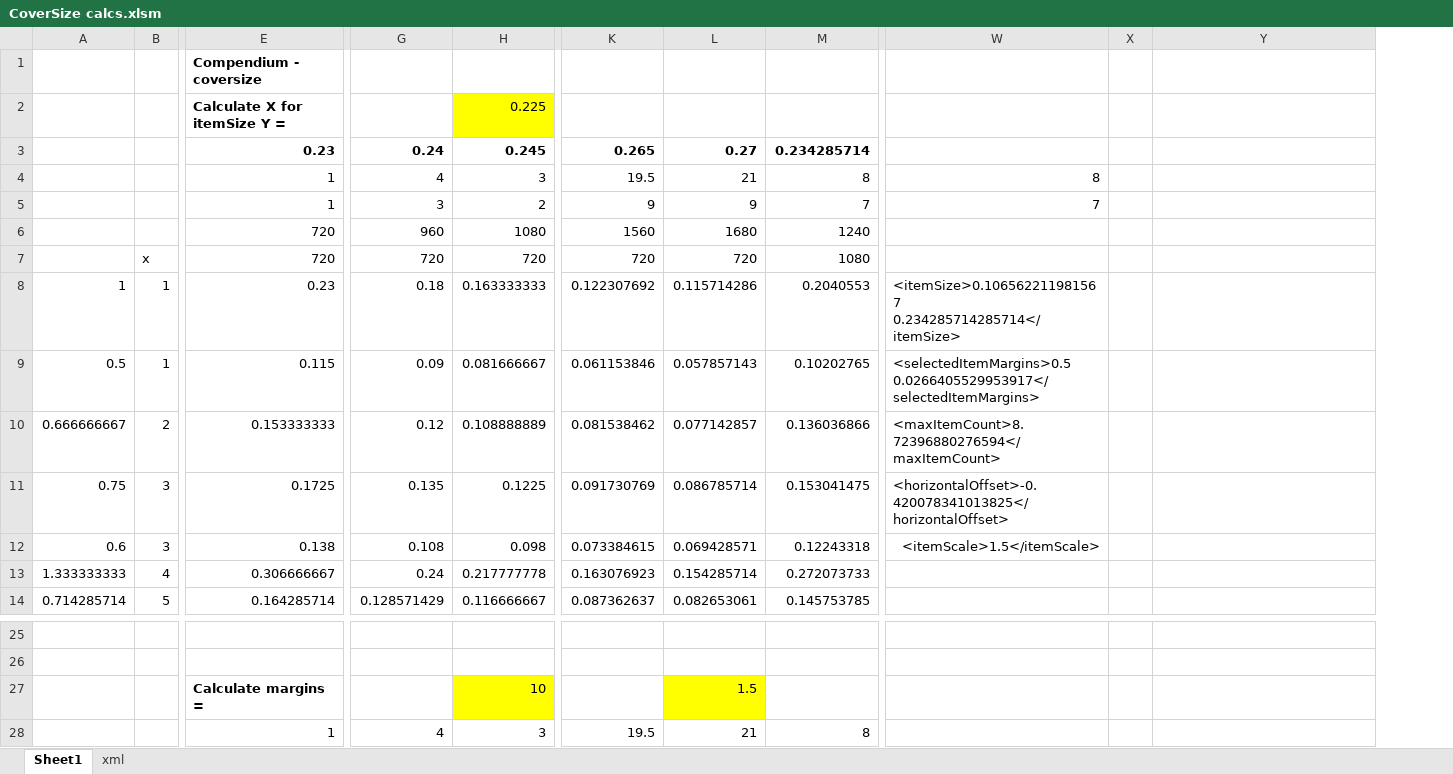
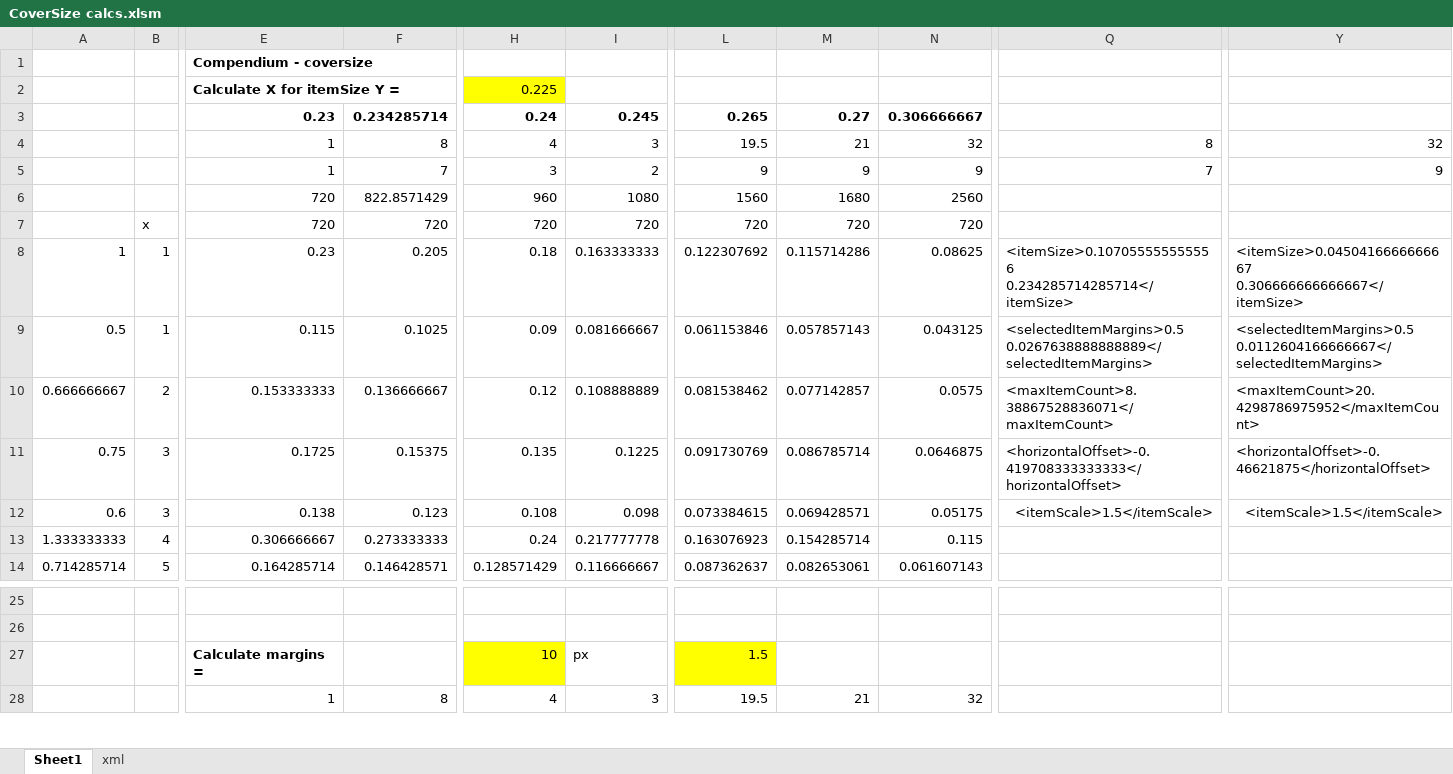
Before and after one commit to RobZombie9043/compendium-es-de, an Excel workbook: _inc/systems/coversize/Resources/CoverSize calcs.xlsm, sheet Sheet1, drawn as a sheet; only a part is shown, gaps mark what is left out; values as stored, in another font and other column widths than the file's, no borders; removed rows and columns are numbered as before the commit, all else as after; rows hold the shown columns only; the diff names each change by its address in the sheet, - before the commit and + after, or states it on an @@ line.

```diff
--- a/_inc/systems/coversize/Resources/CoverSize calcs.xlsm (sheet Sheet1)
+++ b/_inc/systems/coversize/Resources/CoverSize calcs.xlsm (sheet Sheet1)
+column F, rows 3-14: 0.234285714 | 8 | 7 | 822.8571429 | 720 | 0.205 | 0.1025 | 0.136666667 | 0.15375 | 0.123 | 0.273333333 | 0.146428571; row 28: 8
-column M, rows 3-14: 0.234285714 | 8 | 7 | 1240 | 1080 | 0.2040553 | 0.10202765 | 0.136036866 | 0.153041475 | 0.12243318 | 0.272073733 | 0.145753785; row 28: 8
+column N, rows 3-14: 0.306666667 | 32 | 9 | 2560 | 720 | 0.08625 | 0.043125 | 0.0575 | 0.0646875 | 0.05175 | 0.115 | 0.061607143; row 28: 32
+column Q, rows 4-12: 8 | 7 |  |  | <itemSize>0.107055555555556 0.234285714285714</itemSize> | <selectedItemMargins>0.5 0.0267638888888889</selectedItemMargins> | <maxItemCount>8.38867528836071</maxItemCount> | <horizontalOffset>-0.419708333333333</horizontalOffset> | <itemScale>1.5</itemScale>
-column W, rows 4-12: 8 | 7 |  |  | <itemSize>0.106562211981567 0.234285714285714</itemSize> | <selectedItemMargins>0.5 0.0266405529953917</selectedItemMargins> | <maxItemCount>8.72396880276594</maxItemCount> | <horizontalOffset>-0.420078341013825</horizontalOffset> | <itemScale>1.5</itemScale>
-column X, empty
-row 2:  |  | Calculate X for itemSize Y = |  | 0.225
+row 2:  |  | Calculate X for itemSize Y = |  | 0.225
-Y4: (empty)
+Y4: 32
-Y5: (empty)
+Y5: 9
-Y8: (empty)
+Y8: <itemSize>0.0450416666666667 0.306666666666667</itemSize>
-Y9: (empty)
+Y9: <selectedItemMargins>0.5 0.0112604166666667</selectedItemMargins>
-Y10: (empty)
+Y10: <maxItemCount>20.4298786975952</maxItemCount>
-Y11: (empty)
+Y11: <horizontalOffset>-0.46621875</horizontalOffset>
-Y12: (empty)
+Y12: <itemScale>1.5</itemScale>
-row 27:  |  | Calculate margins = |  | 10 |  | 1.5
+row 27:  |  | Calculate margins = |  | 10 | px | 1.5
```
Also changed, not shown: sheet xml, formulas that keep their value, _inc/systems/system-grid/system grid calcs.xlsx, 19 other files.
